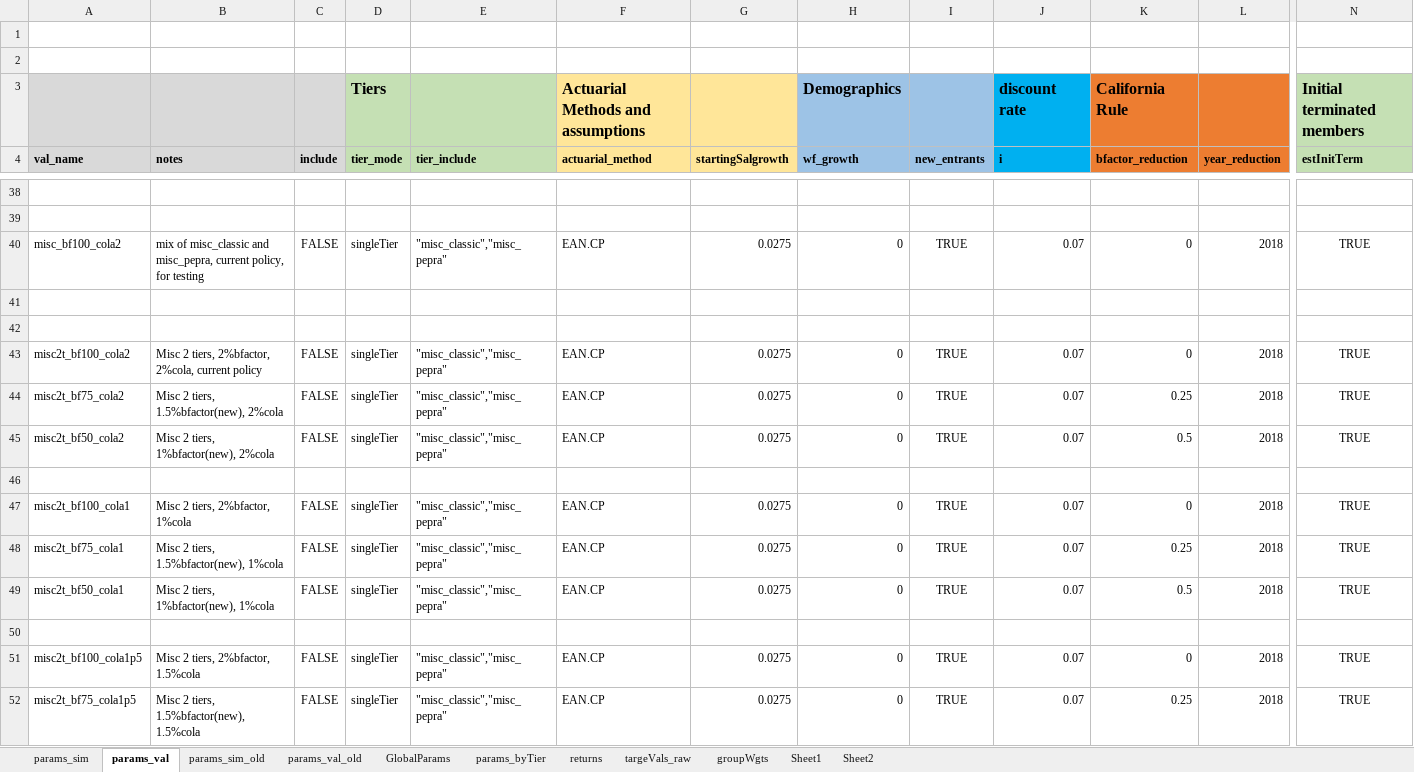
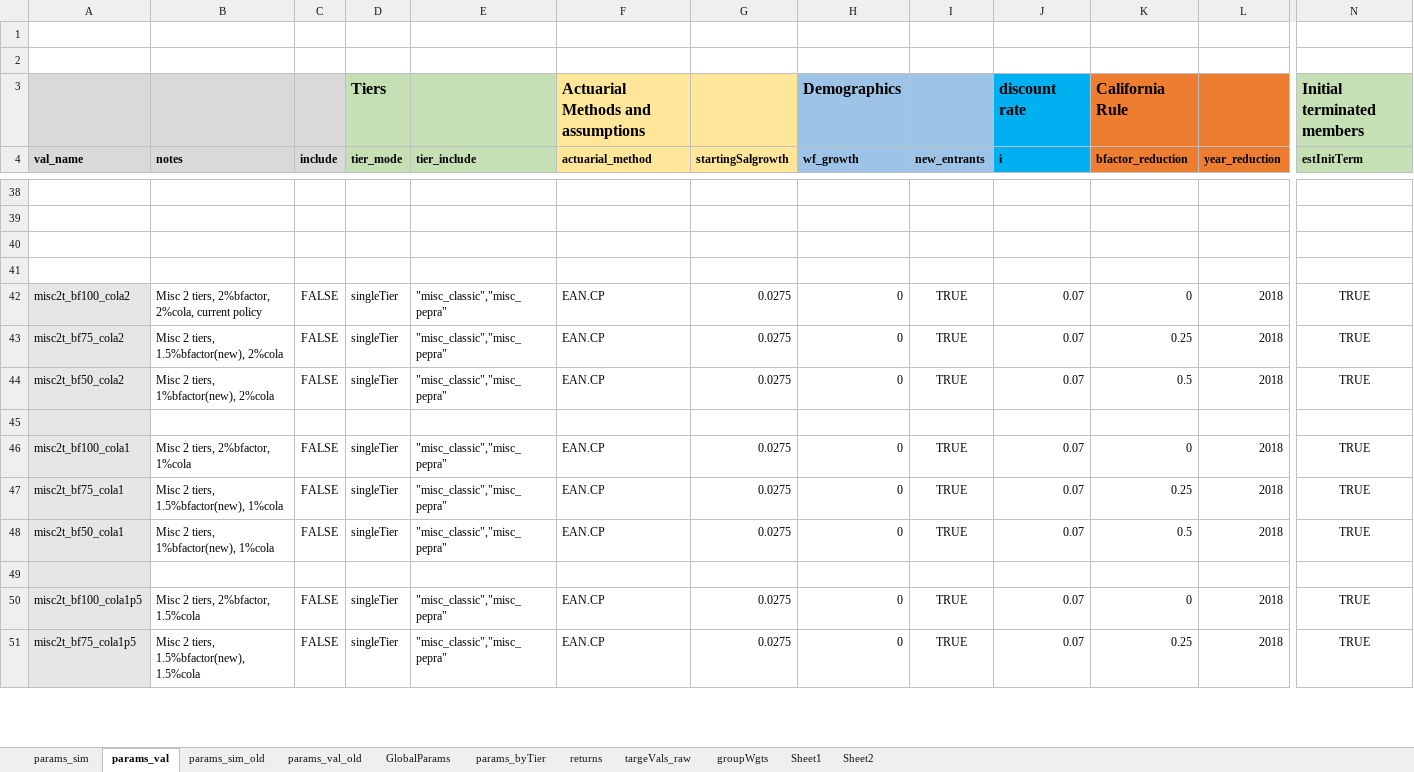
Before and after one commit to yimengyin16/model_CalPERS, an Excel workbook: model/RunControl.xlsx, sheet params_val, drawn as a sheet; only a part is shown, gaps mark what is left out; values as stored, in another font and other column widths than the file's, no borders; removed rows and columns are numbered as before the commit, all else as after; rows hold the shown columns only; the diff covers the shown part only; the diff names each change by its address in the sheet, - before the commit and + after, or states it on an @@ line.

```diff
--- a/model/RunControl.xlsx (sheet params_val)
+++ b/model/RunControl.xlsx (sheet params_val)
-row 40: misc_bf100_cola2 | mix of misc_classic and misc_pepra, current policy, for testing | FALSE | singleTier | "misc_classic","misc_pepra" | EAN.CP | 0.0275 | 0 | TRUE | 0.07 | 0 | 2018 | TRUE
-A42:A51 fill: none
+A42:A51 fill: #E7E6E6
```
Also changed, not shown: 11 added rows, 1 edited cell and cell formats elsewhere in this sheet, sheet Sheet1, sheet targeVals_raw, sheet params_sim, sheet returns, sheet GlobalParams, 7 other files.
